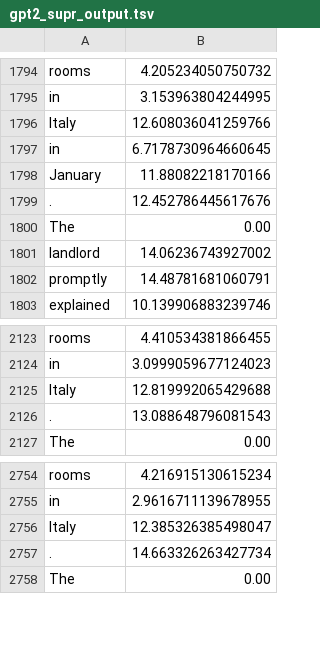
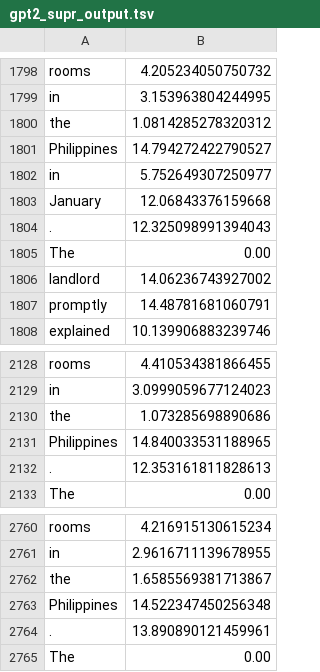
Before and after one commit to jeugarte/Filler-Gap-Dependency, a TSV file: experiments/wh_adjunct/gpt2_supr_output.tsv, drawn as a sheet; only a part is shown, gaps mark what is left out; removed rows and columns are numbered as before the commit, all else as after; the diff covers the shown part only; the diff names each change by its address in the sheet, - before the commit and + after, or states it on an @@ line.

```diff
--- a/experiments/wh_adjunct/gpt2_supr_output.tsv
+++ b/experiments/wh_adjunct/gpt2_supr_output.tsv
-row 1796: Italy | 12.608036041259766
-row 1797: in | 6.7178730964660645
-row 1798: January | 11.88082218170166
-row 1799: . | 12.452786445617676
+row 1800: the | 1.0814285278320312
+row 1801: Philippines | 14.794272422790527
+row 1802: in | 5.752649307250977
+row 1803: January | 12.06843376159668
+row 1804: . | 12.325098991394043
-row 2125: Italy | 12.819992065429688
-row 2126: . | 13.088648796081543
+row 2130: the | 1.073285698890686
+row 2131: Philippines | 14.840033531188965
+row 2132: . | 12.353161811828613
-row 2756: Italy | 12.385326385498047
-row 2757: . | 14.663326263427734
+row 2762: the | 1.6585569381713867
+row 2763: Philippines | 14.522347450256348
+row 2764: . | 13.890890121459961
```
Also changed, not shown: 18 added rows and 14 removed rows elsewhere in this file, experiments/wh_adjunct/combined_results2.csv, experiments/wh_adjunct/items.tsv, 2 other files.
